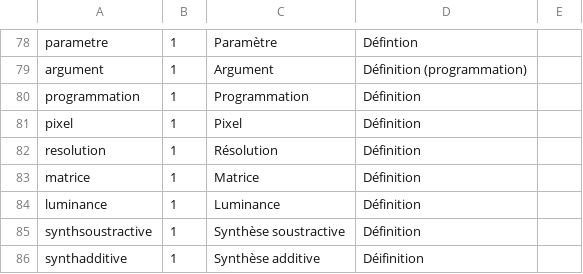
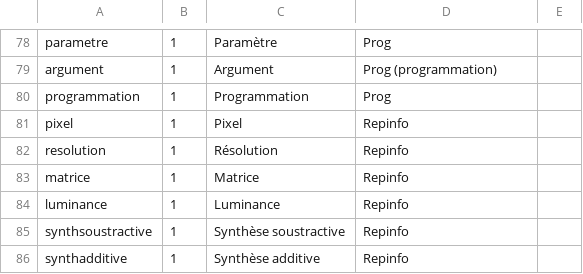
Before and after one commit to edunumsec2/book, a CSV file: config/glossaire.csv, drawn as a sheet; only a part is shown, gaps mark what is left out; the diff covers the shown part only; the diff names each change by its address in the sheet, - before the commit and + after, or states it on an @@ line.

```diff
--- a/config/glossaire.csv
+++ b/config/glossaire.csv
-D78: Défintion
+D78: Prog
-D79: Définition (programmation)
+D79: Prog (programmation)
-D80: Définition
+D80: Prog
-D81:D85: Définition
+D81:D85: Repinfo
-D86: Déifinition
+D86: Repinfo
```
Also changed, not shown: 56 edited cells elsewhere in this file.
